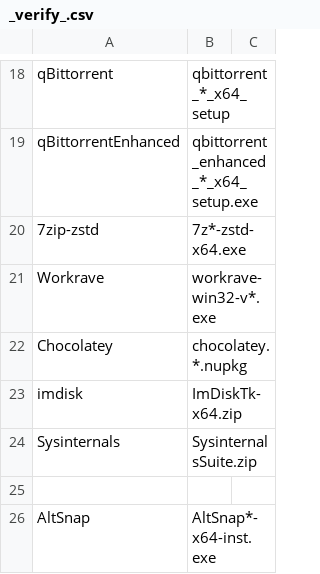
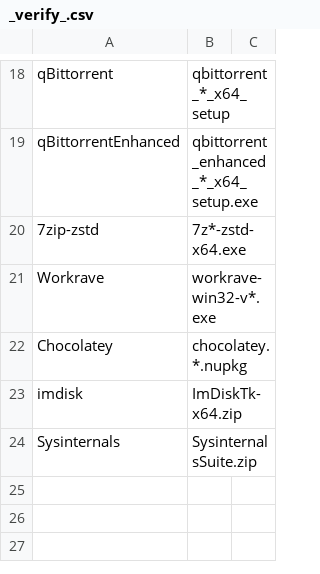
Before and after one commit to neo-sam/mysysprep, a CSV file: pkgs/_verify_.csv, drawn as a sheet; only a part is shown, gaps mark what is left out.

```diff
--- a/pkgs/_verify_.csv
+++ b/pkgs/_verify_.csv
@@ -24,3 +24 @@ imdisk,ImDiskTk-x64.zip
 Sysinternals,SysinternalsSuite.zip
-
-AltSnap,AltSnap*-x64-inst.exe
```
Also changed, not shown: 14 other files.
